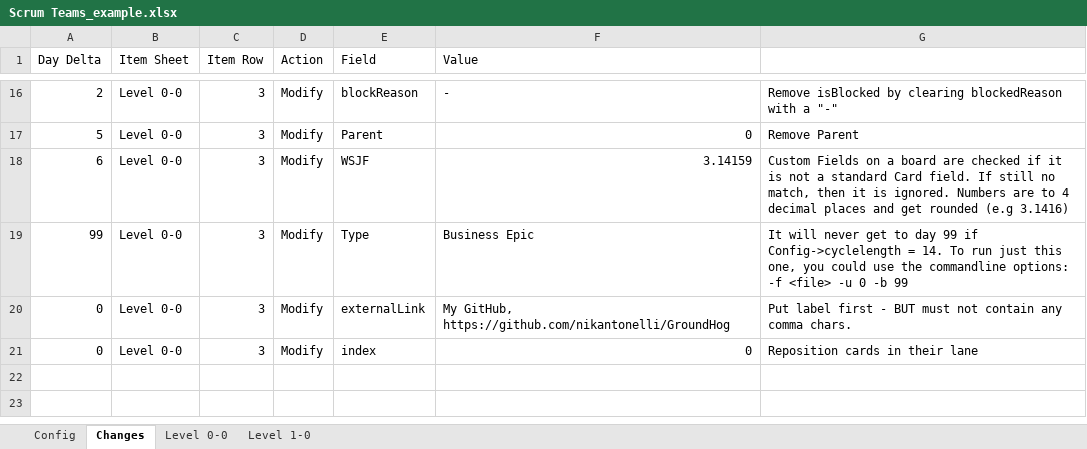
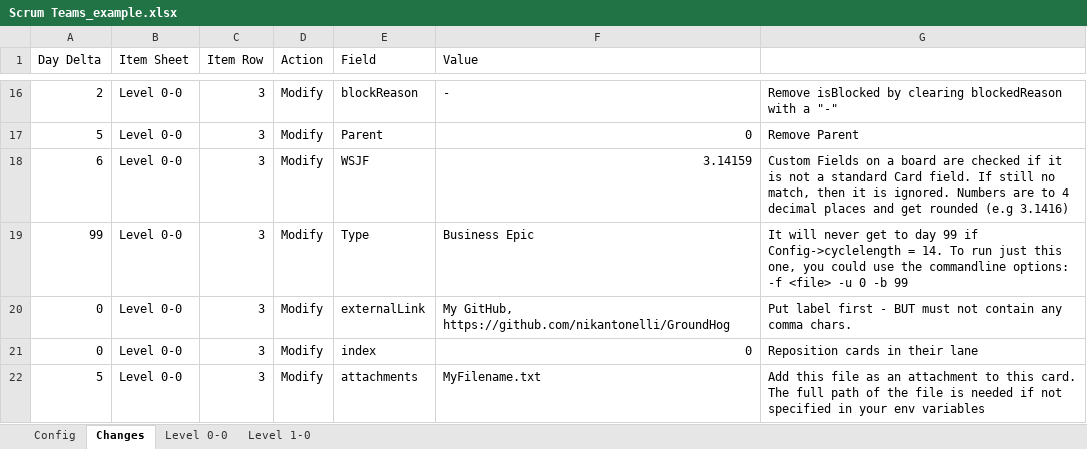
Before and after one commit to nikantonelli/Groundhog, an Excel workbook: Scrum Teams_example.xlsx, sheet Changes, drawn as a sheet; only a part is shown, gaps mark what is left out; values as stored, in another font and other column widths than the file's, no borders; conditional formats not drawn; the diff names each change by its address in the sheet, - before the commit and + after, or states it on an @@ line.

Commit message:
Add in a line for attachments

```diff
--- a/Scrum Teams_example.xlsx (sheet Changes)
+++ b/Scrum Teams_example.xlsx (sheet Changes)
+row 22: 5 | Level 0-0 | 3 | Modify | attachments | MyFilename.txt | Add this file as an attachment to this card. The full path of the file is needed if not specified in your env variables
```
